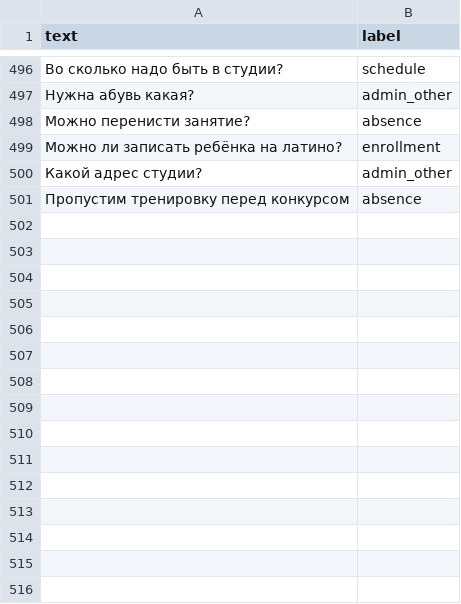
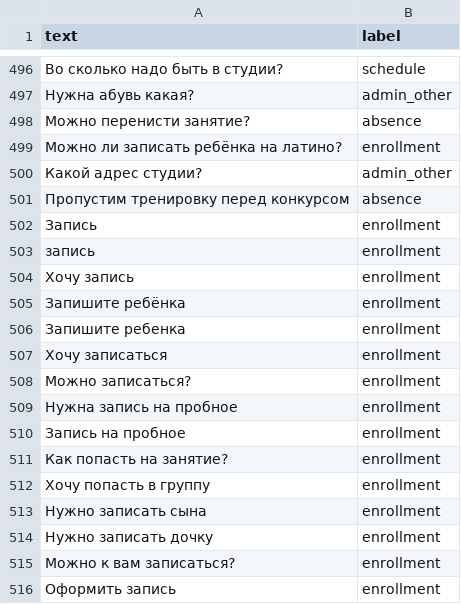
Before and after one commit to seloja/dance-request-classifier-bot, a CSV file: data/dataset.csv, drawn as a sheet; only a part is shown, gaps mark what is left out.

```diff
--- a/data/dataset.csv
+++ b/data/dataset.csv
@@ -501 +501,16 @@
 Пропустим тренировку перед конкурсом,absence
+Запись,enrollment
+запись,enrollment
+Хочу запись,enrollment
+Запишите ребёнка,enrollment
+Запишите ребенка,enrollment
+Хочу записаться,enrollment
+Можно записаться?,enrollment
+Нужна запись на пробное,enrollment
+Запись на пробное,enrollment
+Как попасть на занятие?,enrollment
+Хочу попасть в группу,enrollment
+Нужно записать сына,enrollment
+Нужно записать дочку,enrollment
+Можно к вам записаться?,enrollment
+Оформить запись,enrollment
```
Also changed, not shown: data/test.csv, data/train.csv, 3 other files.
